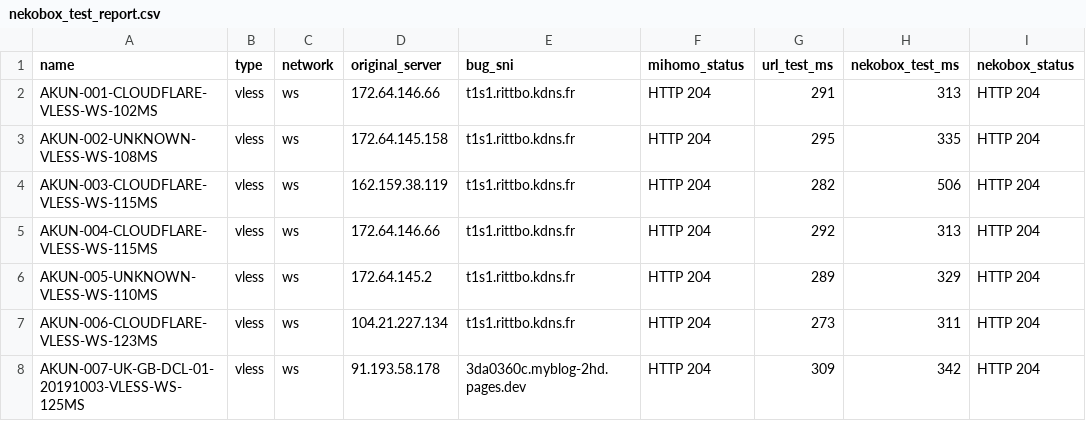
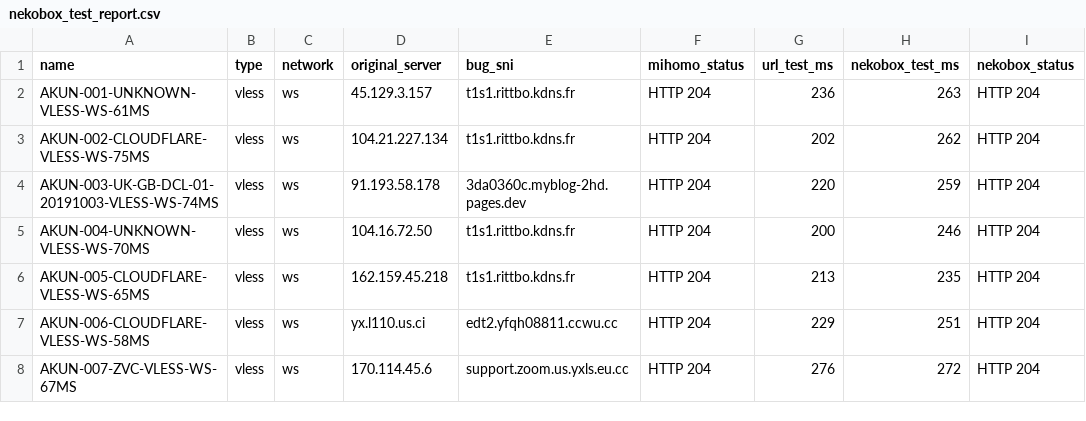
Before and after one commit to adiorany3/ConvertYAML, a CSV file: nekobox_test_report.csv, drawn as a sheet; only a part is shown; the diff covers the shown part only; the diff names each change by its address in the sheet, - before the commit and + after, or states it on an @@ line.

```diff
--- a/nekobox_test_report.csv
+++ b/nekobox_test_report.csv
-A2 (name): AKUN-001-CLOUDFLARE-VLESS-WS-102MS
+A2 (name): AKUN-001-UNKNOWN-VLESS-WS-61MS
-D2 (original_server): 172.64.146.66
+D2 (original_server): 45.129.3.157
-G2 (url_test_ms): 291
+G2 (url_test_ms): 236
-H2 (nekobox_test_ms): 313
+H2 (nekobox_test_ms): 263
-A3 (name): AKUN-002-UNKNOWN-VLESS-WS-108MS
+A3 (name): AKUN-002-CLOUDFLARE-VLESS-WS-75MS
-D3 (original_server): 172.64.145.158
+D3 (original_server): 104.21.227.134
-G3 (url_test_ms): 295
+G3 (url_test_ms): 202
-H3 (nekobox_test_ms): 335
+H3 (nekobox_test_ms): 262
-A4 (name): AKUN-003-CLOUDFLARE-VLESS-WS-115MS
+A4 (name): AKUN-003-UK-GB-DCL-01-20191003-VLESS-WS-74MS
-D4 (original_server): 162.159.38.119
+D4 (original_server): 91.193.58.178
-E4 (bug_sni): t1s1.rittbo.kdns.fr
+E4 (bug_sni): 3da0360c.myblog-2hd.pages.dev
-G4 (url_test_ms): 282
+G4 (url_test_ms): 220
-H4 (nekobox_test_ms): 506
+H4 (nekobox_test_ms): 259
-A5 (name): AKUN-004-CLOUDFLARE-VLESS-WS-115MS
+A5 (name): AKUN-004-UNKNOWN-VLESS-WS-70MS
-D5 (original_server): 172.64.146.66
+D5 (original_server): 104.16.72.50
-G5 (url_test_ms): 292
+G5 (url_test_ms): 200
-H5 (nekobox_test_ms): 313
+H5 (nekobox_test_ms): 246
-A6 (name): AKUN-005-UNKNOWN-VLESS-WS-110MS
+A6 (name): AKUN-005-CLOUDFLARE-VLESS-WS-65MS
-D6 (original_server): 172.64.145.2
+D6 (original_server): 162.159.45.218
-G6 (url_test_ms): 289
+G6 (url_test_ms): 213
-H6 (nekobox_test_ms): 329
+H6 (nekobox_test_ms): 235
-A7 (name): AKUN-006-CLOUDFLARE-VLESS-WS-123MS
+A7 (name): AKUN-006-CLOUDFLARE-VLESS-WS-58MS
-D7 (original_server): 104.21.227.134
+D7 (original_server): yx.l110.us.ci
-E7 (bug_sni): t1s1.rittbo.kdns.fr
+E7 (bug_sni): edt2.yfqh08811.ccwu.cc
-G7 (url_test_ms): 273
+G7 (url_test_ms): 229
-H7 (nekobox_test_ms): 311
+H7 (nekobox_test_ms): 251
-A8 (name): AKUN-007-UK-GB-DCL-01-20191003-VLESS-WS-125MS
+A8 (name): AKUN-007-ZVC-VLESS-WS-67MS
-D8 (original_server): 91.193.58.178
+D8 (original_server): 170.114.45.6
-E8 (bug_sni): 3da0360c.myblog-2hd.pages.dev
+E8 (bug_sni): support.zoom.us.yxls.eu.cc
-G8 (url_test_ms): 309
+G8 (url_test_ms): 276
-H8 (nekobox_test_ms): 342
+H8 (nekobox_test_ms): 272
```
Also changed, not shown: 1 added row and 14 edited cells elsewhere in this file, urltest_report.csv, 11 other files.
